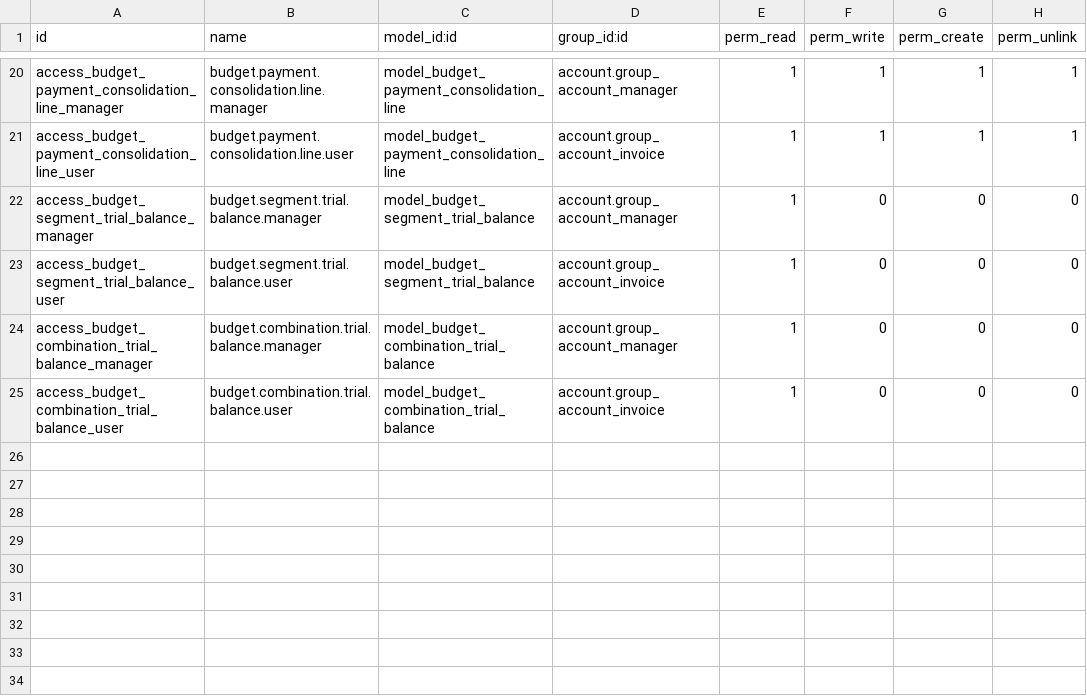
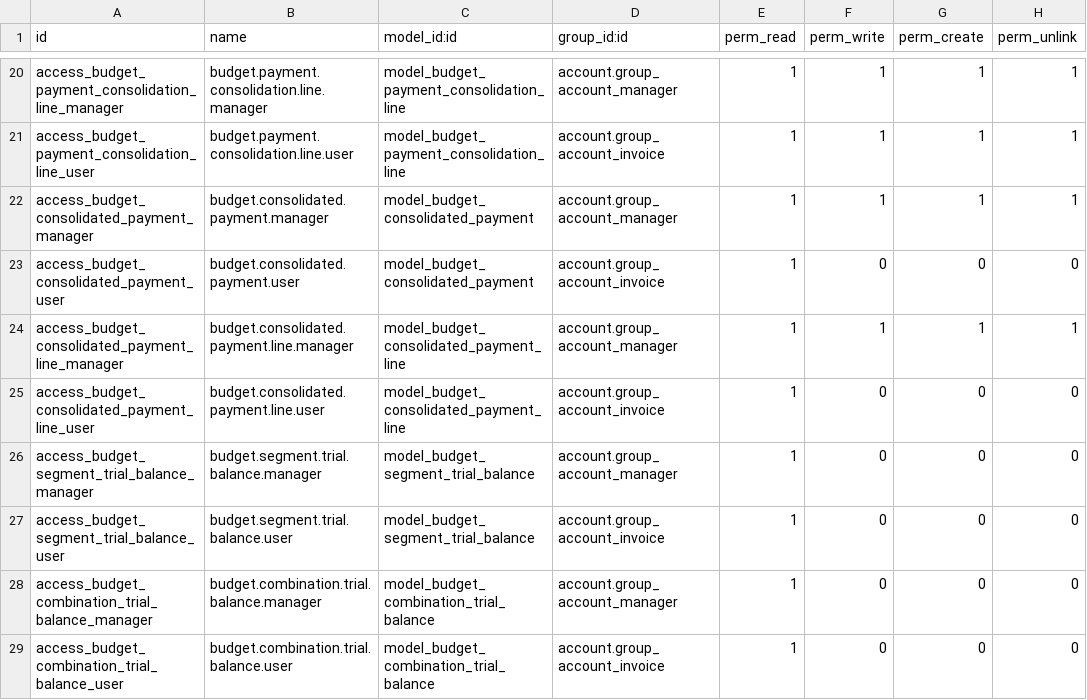
Before and after one commit to dejenedev/odoo, a CSV file: custom_addons/general_ledger/security/ir.model.access.csv, drawn as a sheet; only a part is shown, gaps mark what is left out.

```diff
--- a/custom_addons/general_ledger/security/ir.model.access.csv
+++ b/custom_addons/general_ledger/security/ir.model.access.csv
@@ -21,2 +21,6 @@ access_budget_payment_consolidation_line_manager,budget.payment.consolidation.li
 access_budget_payment_consolidation_line_user,budget.payment.consolidation.line.user,model_budget_payment_consolidation_line,account.group_account_invoice,1,1,1,1
+access_budget_consolidated_payment_manager,budget.consolidated.payment.manager,model_budget_consolidated_payment,account.group_account_manager,1,1,1,1
+access_budget_consolidated_payment_user,budget.consolidated.payment.user,model_budget_consolidated_payment,account.group_account_invoice,1,0,0,0
+access_budget_consolidated_payment_line_manager,budget.consolidated.payment.line.manager,model_budget_consolidated_payment_line,account.group_account_manager,1,1,1,1
+access_budget_consolidated_payment_line_user,budget.consolidated.payment.line.user,model_budget_consolidated_payment_line,account.group_account_invoice,1,0,0,0
 access_budget_segment_trial_balance_manager,budget.segment.trial.balance.manager,model_budget_segment_trial_balance,account.group_account_manager,1,0,0,0
```
Also changed, not shown: 10 other files.
